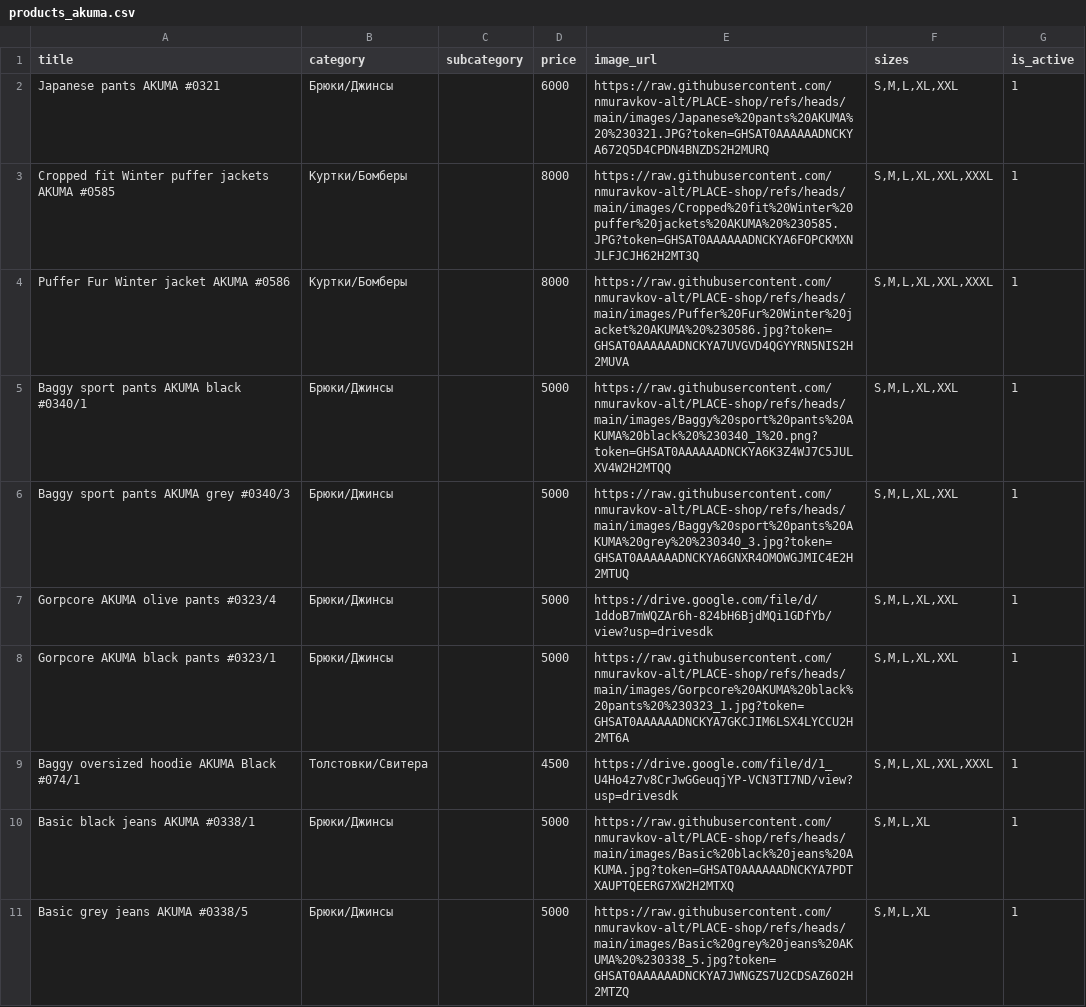
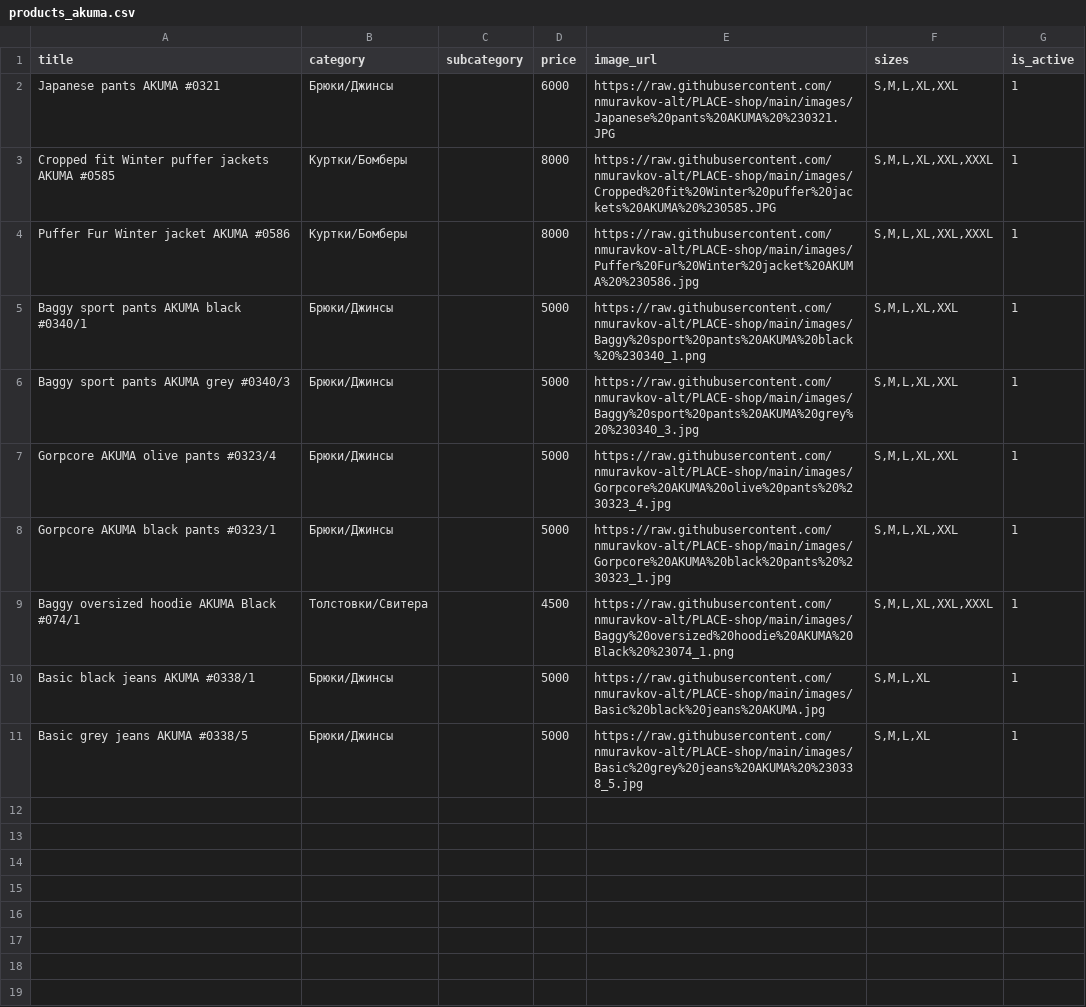
Before and after one commit to nmuravkov-alt/PLACE-shop, a CSV file: products_akuma.csv, drawn as a sheet.

Commit message:
Update products_akuma.csv

```diff
--- a/products_akuma.csv
+++ b/products_akuma.csv
@@ -1,11 +1,11 @@
 title,category,subcategory,price,image_url,sizes,is_active
-Japanese pants AKUMA #0321,Брюки/Джинсы,,6000,https://raw.githubusercontent.com/nmuravkov-alt/PLACE-shop/refs/heads/main/images/Japanese%20pants%20AKUMA%20%230321.JPG?token=GHSAT0AAAAAADNCKYA672Q5D4CPDN4BNZDS2H2MURQ,"S,M,L,XL,XXL",1
-Cropped fit Winter puffer jackets AKUMA #0585,Куртки/Бомберы,,8000,https://raw.githubusercontent.com/nmuravkov-alt/PLACE-shop/refs/heads/main/images/Cropped%20fit%20Winter%20puffer%20jackets%20AKUMA%20%230585.JPG?token=GHSAT0AAAAAADNCKYA6FOPCKMXNJLFJCJH62H2MT3Q,"S,M,L,XL,XXL,XXXL",1
-Puffer Fur Winter jacket AKUMA #0586,Куртки/Бомберы,,8000,https://raw.githubusercontent.com/nmuravkov-alt/PLACE-shop/refs/heads/main/images/Puffer%20Fur%20Winter%20jacket%20AKUMA%20%230586.jpg?token=GHSAT0AAAAAADNCKYA7UVGVD4QGYYRN5NIS2H2MUVA,"S,M,L,XL,XXL,XXXL",1
-Baggy sport pants AKUMA black #0340/1,Брюки/Джинсы,,5000,https://raw.githubusercontent.com/nmuravkov-alt/PLACE-shop/refs/heads/main/images/Baggy%20sport%20pants%20AKUMA%20black%20%230340_1%20.png?token=GHSAT0AAAAAADNCKYA6K3Z4WJ7C5JULXV4W2H2MTQQ,"S,M,L,XL,XXL",1
-Baggy sport pants AKUMA grey #0340/3,Брюки/Джинсы,,5000,https://raw.githubusercontent.com/nmuravkov-alt/PLACE-shop/refs/heads/main/images/Baggy%20sport%20pants%20AKUMA%20grey%20%230340_3.jpg?token=GHSAT0AAAAAADNCKYA6GNXR4OMOWGJMIC4E2H2MTUQ,"S,M,L,XL,XXL",1
-Gorpcore AKUMA olive pants #0323/4,Брюки/Джинсы,,5000,https://drive.google.com/file/d/1ddoB7mWQZAr6h-824bH6BjdMQi1GDfYb/view?usp=drivesdk,"S,M,L,XL,XXL",1
-Gorpcore AKUMA black pants #0323/1,Брюки/Джинсы,,5000,https://raw.githubusercontent.com/nmuravkov-alt/PLACE-shop/refs/heads/main/images/Gorpcore%20AKUMA%20black%20pants%20%230323_1.jpg?token=GHSAT0AAAAAADNCKYA7GKCJIM6LSX4LYCCU2H2MT6A,"S,M,L,XL,XXL",1
-Baggy oversized hoodie AKUMA Black #074/1,Толстовки/Свитера,,4500,https://drive.google.com/file/d/1_U4Ho4z7v8CrJwGGeuqjYP-VCN3TI7ND/view?usp=drivesdk,"S,M,L,XL,XXL,XXXL",1
-Basic black jeans AKUMA #0338/1,Брюки/Джинсы,,5000,https://raw.githubusercontent.com/nmuravkov-alt/PLACE-shop/refs/heads/main/images/Basic%20black%20jeans%20AKUMA.jpg?token=GHSAT0AAAAAADNCKYA7PDTXAUPTQEERG7XW2H2MTXQ,"S,M,L,XL",1
-Basic grey jeans AKUMA #0338/5,Брюки/Джинсы,,5000,https://raw.githubusercontent.com/nmuravkov-alt/PLACE-shop/refs/heads/main/images/Basic%20grey%20jeans%20AKUMA%20%230338_5.jpg?token=GHSAT0AAAAAADNCKYA7JWNGZS7U2CDSAZ6O2H2MTZQ,"S,M,L,XL",1
+Japanese pants AKUMA #0321,Брюки/Джинсы,,6000,https://raw.githubusercontent.com/nmuravkov-alt/PLACE-shop/main/images/Japanese%20pants%20AKUMA%20%230321.JPG,"S,M,L,XL,XXL",1
+Cropped fit Winter puffer jackets AKUMA #0585,Куртки/Бомберы,,8000,https://raw.githubusercontent.com/nmuravkov-alt/PLACE-shop/main/images/Cropped%20fit%20Winter%20puffer%20jackets%20AKUMA%20%230585.JPG,"S,M,L,XL,XXL,XXXL",1
+Puffer Fur Winter jacket AKUMA #0586,Куртки/Бомберы,,8000,https://raw.githubusercontent.com/nmuravkov-alt/PLACE-shop/main/images/Puffer%20Fur%20Winter%20jacket%20AKUMA%20%230586.jpg,"S,M,L,XL,XXL,XXXL",1
+Baggy sport pants AKUMA black #0340/1,Брюки/Джинсы,,5000,https://raw.githubusercontent.com/nmuravkov-alt/PLACE-shop/main/images/Baggy%20sport%20pants%20AKUMA%20black%20%230340_1.png,"S,M,L,XL,XXL",1
+Baggy sport pants AKUMA grey #0340/3,Брюки/Джинсы,,5000,https://raw.githubusercontent.com/nmuravkov-alt/PLACE-shop/main/images/Baggy%20sport%20pants%20AKUMA%20grey%20%230340_3.jpg,"S,M,L,XL,XXL",1
+Gorpcore AKUMA olive pants #0323/4,Брюки/Джинсы,,5000,https://raw.githubusercontent.com/nmuravkov-alt/PLACE-shop/main/images/Gorpcore%20AKUMA%20olive%20pants%20%230323_4.jpg,"S,M,L,XL,XXL",1
+Gorpcore AKUMA black pants #0323/1,Брюки/Джинсы,,5000,https://raw.githubusercontent.com/nmuravkov-alt/PLACE-shop/main/images/Gorpcore%20AKUMA%20black%20pants%20%230323_1.jpg,"S,M,L,XL,XXL",1
+Baggy oversized hoodie AKUMA Black #074/1,Толстовки/Свитера,,4500,https://raw.githubusercontent.com/nmuravkov-alt/PLACE-shop/main/images/Baggy%20oversized%20hoodie%20AKUMA%20Black%20%23074_1.png,"S,M,L,XL,XXL,XXXL",1
+Basic black jeans AKUMA #0338/1,Брюки/Джинсы,,5000,https://raw.githubusercontent.com/nmuravkov-alt/PLACE-shop/main/images/Basic%20black%20jeans%20AKUMA.jpg,"S,M,L,XL",1
+Basic grey jeans AKUMA #0338/5,Брюки/Джинсы,,5000,https://raw.githubusercontent.com/nmuravkov-alt/PLACE-shop/main/images/Basic%20grey%20jeans%20AKUMA%20%230338_5.jpg,"S,M,L,XL",1
```
